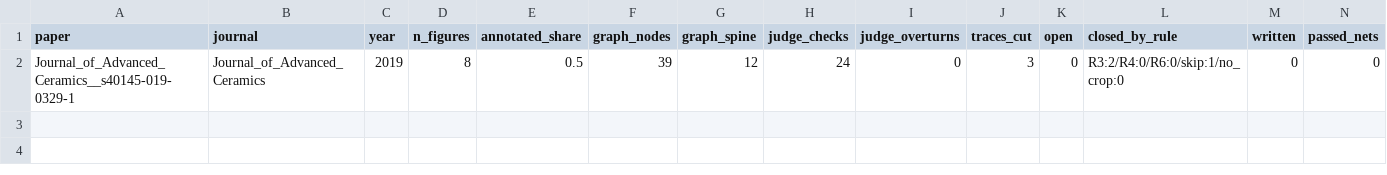
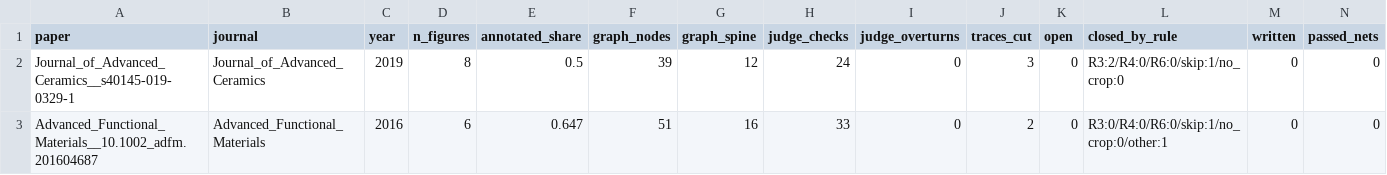
Before and after one commit to colpark/causalmat, a CSV file: results/v07/batch.csv, drawn as a sheet; only a part is shown; rows hold the shown columns only; the diff names each change by its address in the sheet, - before the commit and + after, or states it on an @@ line.

```diff
--- a/results/v07/batch.csv
+++ b/results/v07/batch.csv
+row 3: Advanced_Functional_Materials__10.1002_adfm.201604687 | Advanced_Functional_Materials | 2016 | 6 | 0.647 | 51 | 16 | 33 | 0 | 2 | 0 | R3:0/R4:0/R6:0/skip:1/no_crop:0/other:1 | 0 | 0
```
Also changed, not shown: 15 other files.
